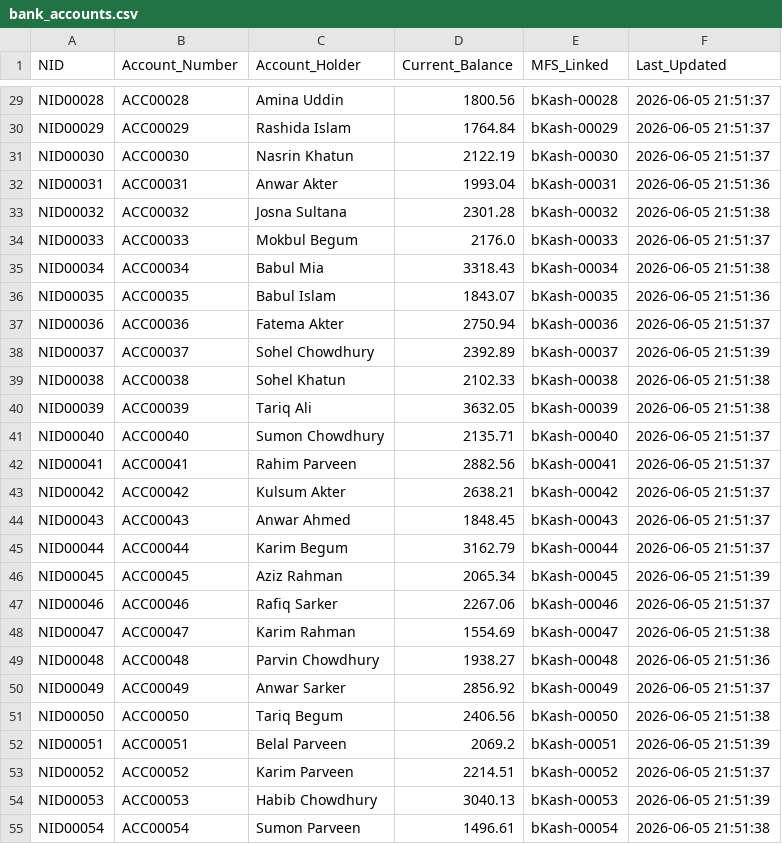
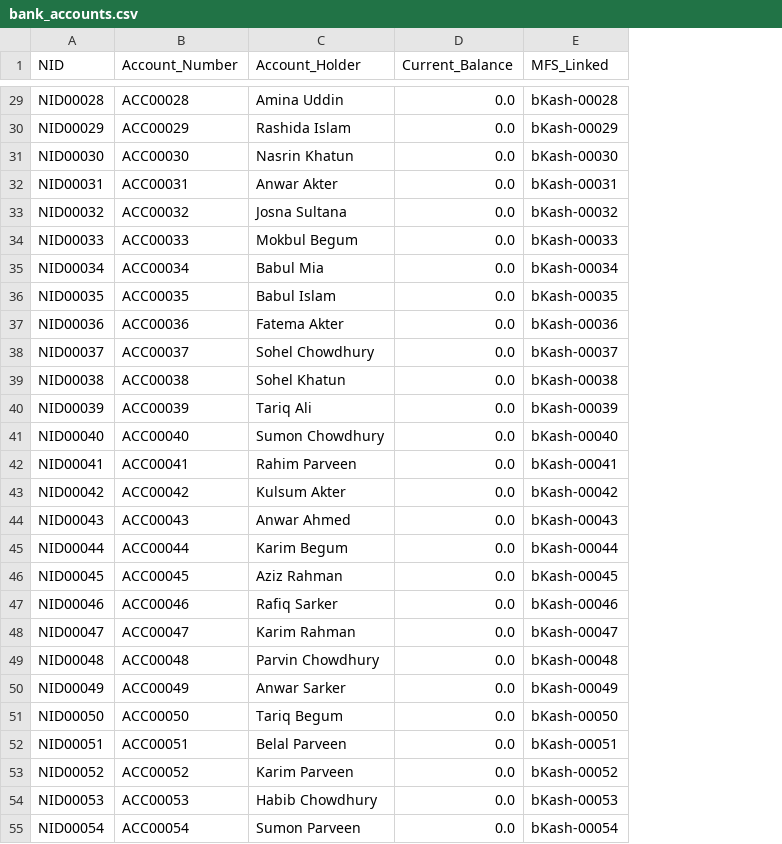
Before and after one commit to CodeCraftRisan/Updated-Blockrelief, a CSV file: data/bank_accounts.csv, drawn as a sheet; only a part is shown, gaps mark what is left out; the diff covers the shown part only; the diff names each change by its address in the sheet, - before the commit and + after, or states it on an @@ line.

```diff
--- a/data/bank_accounts.csv
+++ b/data/bank_accounts.csv
-column F (Last_Updated), rows 29-55: 2026-06-05 21:51:37 | 2026-06-05 21:51:37 | 2026-06-05 21:51:37 | 2026-06-05 21:51:36 | 2026-06-05 21:51:38 | 2026-06-05 21:51:37 | 2026-06-05 21:51:38 | 2026-06-05 21:51:36 | 2026-06-05 21:51:37 | 2026-06-05 21:51:39 | 2026-06-05 21:51:38 | 2026-06-05 21:51:38 | 2026-06-05 21:51:37 | 2026-06-05 21:51:37 | 2026-06-05 21:51:37 | 2026-06-05 21:51:37 | 2026-06-05 21:51:37 | 2026-06-05 21:51:39 | 2026-06-05 21:51:37 | 2026-06-05 21:51:38 | 2026-06-05 21:51:36 | 2026-06-05 21:51:37 | 2026-06-05 21:51:38 | 2026-06-05 21:51:39 | 2026-06-05 21:51:37 | 2026-06-05 21:51:39 | 2026-06-05 21:51:38
-D29 (Current_Balance): 1800.56
+D29 (Current_Balance): 0.0
-D30 (Current_Balance): 1764.84
+D30 (Current_Balance): 0.0
-D31 (Current_Balance): 2122.19
+D31 (Current_Balance): 0.0
-D32 (Current_Balance): 1993.04
+D32 (Current_Balance): 0.0
-D33 (Current_Balance): 2301.28
+D33 (Current_Balance): 0.0
-D34 (Current_Balance): 2176.0
+D34 (Current_Balance): 0.0
-D35 (Current_Balance): 3318.43
+D35 (Current_Balance): 0.0
-D36 (Current_Balance): 1843.07
+D36 (Current_Balance): 0.0
-D37 (Current_Balance): 2750.94
+D37 (Current_Balance): 0.0
-D38 (Current_Balance): 2392.89
+D38 (Current_Balance): 0.0
-D39 (Current_Balance): 2102.33
+D39 (Current_Balance): 0.0
-D40 (Current_Balance): 3632.05
+D40 (Current_Balance): 0.0
-D41 (Current_Balance): 2135.71
+D41 (Current_Balance): 0.0
-D42 (Current_Balance): 2882.56
+D42 (Current_Balance): 0.0
-D43 (Current_Balance): 2638.21
+D43 (Current_Balance): 0.0
-D44 (Current_Balance): 1848.45
+D44 (Current_Balance): 0.0
-D45 (Current_Balance): 3162.79
+D45 (Current_Balance): 0.0
-D46 (Current_Balance): 2065.34
+D46 (Current_Balance): 0.0
-D47 (Current_Balance): 2267.06
+D47 (Current_Balance): 0.0
-D48 (Current_Balance): 1554.69
+D48 (Current_Balance): 0.0
-D49 (Current_Balance): 1938.27
+D49 (Current_Balance): 0.0
-D50 (Current_Balance): 2856.92
+D50 (Current_Balance): 0.0
-D51 (Current_Balance): 2406.56
+D51 (Current_Balance): 0.0
-D52 (Current_Balance): 2069.2
+D52 (Current_Balance): 0.0
-D53 (Current_Balance): 2214.51
+D53 (Current_Balance): 0.0
-D54 (Current_Balance): 3040.13
+D54 (Current_Balance): 0.0
-D55 (Current_Balance): 1496.61
+D55 (Current_Balance): 0.0
```
Also changed, not shown: 73 edited cells elsewhere in this file, data/fund_allocation.csv, data/volunteer_input.csv, 20 other files.
